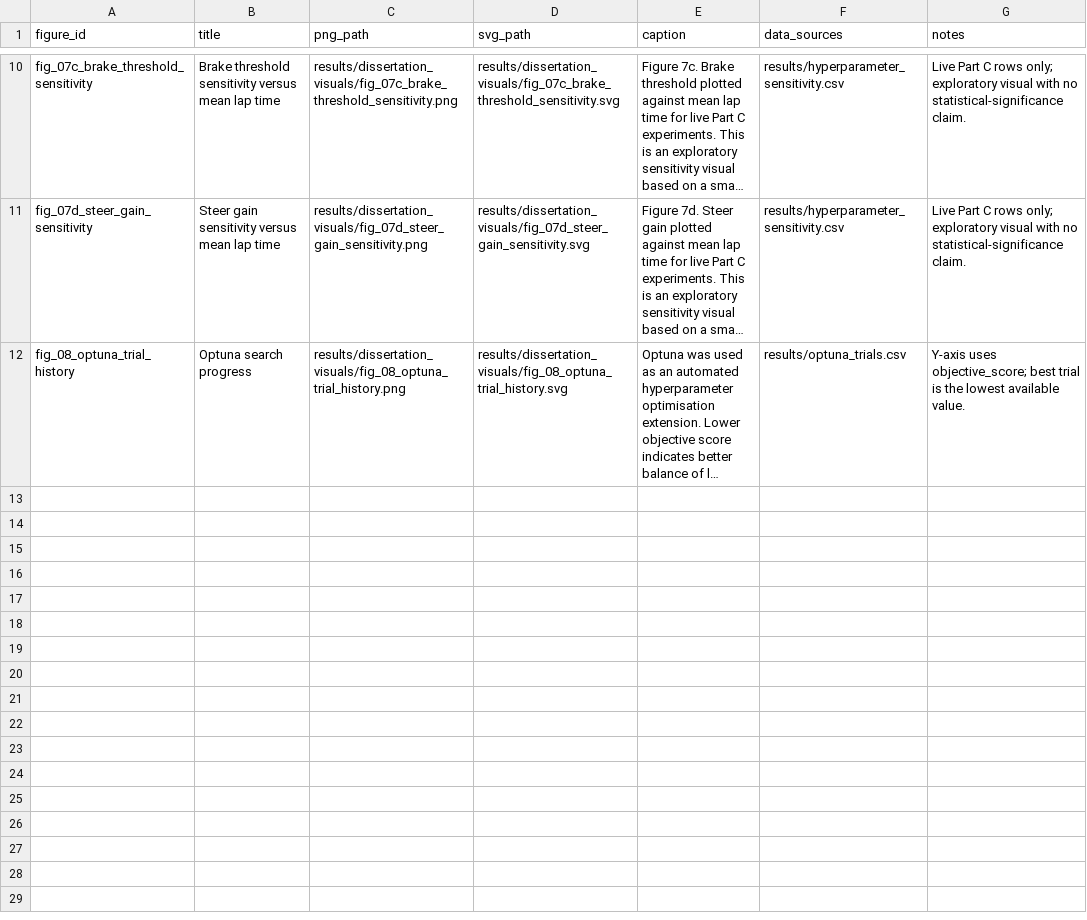
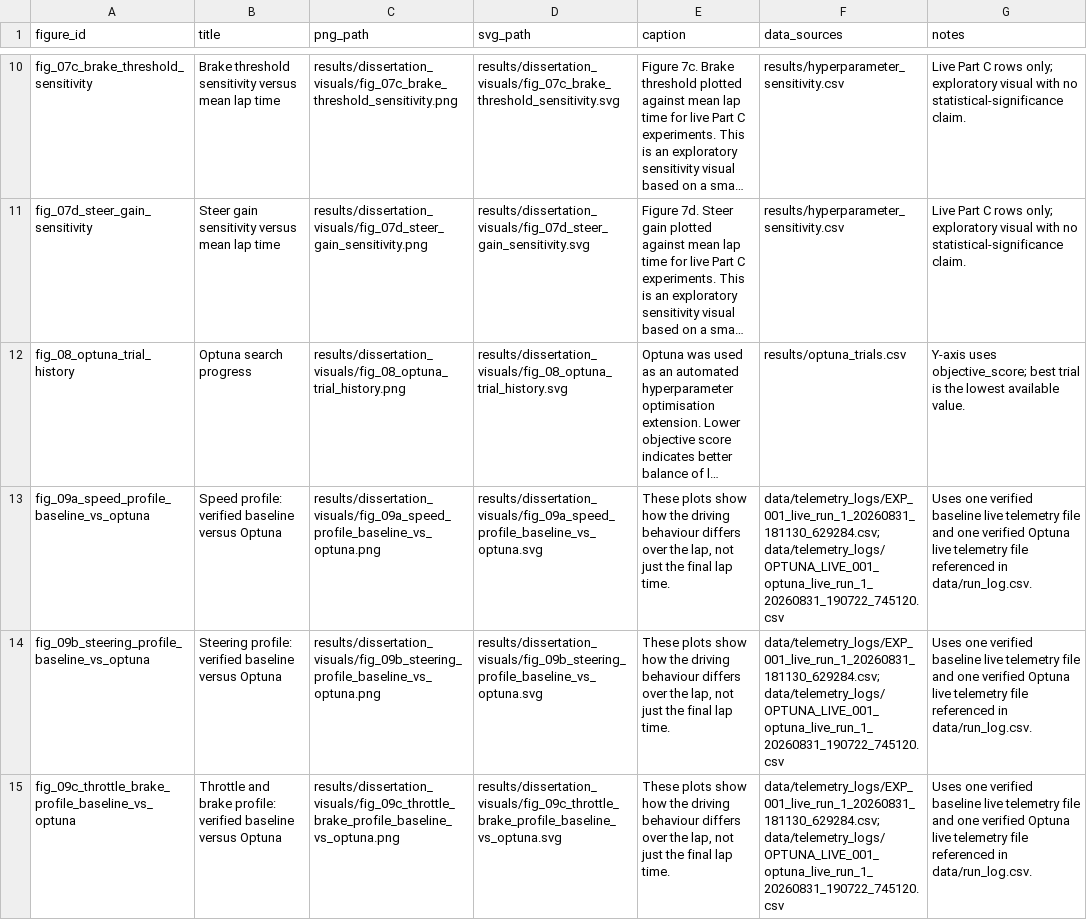
Before and after one commit to nikk48/diss-final, a CSV file: results/dissertation_visuals/visual_manifest.csv, drawn as a sheet; only a part is shown, gaps mark what is left out; long unchanged cells end in …; the diff names each change by its address in the sheet, - before the commit and + after, or states it on an @@ line.

Commit message:
Add baseline versus Optuna telemetry visuals

```diff
--- a/results/dissertation_visuals/visual_manifest.csv
+++ b/results/dissertation_visuals/visual_manifest.csv
+row 13: fig_09a_speed_profile_baseline_vs_optuna | Speed profile: verified baseline versus Optuna | results/dissertation_visuals/fig_09a_speed_profile_baseline_vs_optuna.png | results/dissertation_visuals/fig_09a_speed_profile_baseline_vs_optuna.svg | These plots show how the driving behaviour differs over the lap, not just the final lap time. | data/telemetry_logs/EXP_001_live_run_1_20260831_181130_629284.csv; data/telemetry_logs/OPTUNA_LIVE_001_optuna_live_run_1_20260831_190722_745120.csv | Uses one verified baseline live telemetry file and one verified Optuna live telemetry file referenced in data/run_log.csv.
+row 14: fig_09b_steering_profile_baseline_vs_optuna | Steering profile: verified baseline versus Optuna | results/dissertation_visuals/fig_09b_steering_profile_baseline_vs_optuna.png | results/dissertation_visuals/fig_09b_steering_profile_baseline_vs_optuna.svg | These plots show how the driving behaviour differs over the lap, not just the final lap time. | data/telemetry_logs/EXP_001_live_run_1_20260831_181130_629284.csv; data/telemetry_logs/OPTUNA_LIVE_001_optuna_live_run_1_20260831_190722_745120.csv | Uses one verified baseline live telemetry file and one verified Optuna live telemetry file referenced in data/run_log.csv.
+row 15: fig_09c_throttle_brake_profile_baseline_vs_optuna | Throttle and brake profile: verified baseline versus Optuna | results/dissertation_visuals/fig_09c_throttle_brake_profile_baseline_vs_optuna.png | results/dissertation_visuals/fig_09c_throttle_brake_profile_baseline_vs_optuna.svg | These plots show how the driving behaviour differs over the lap, not just the final lap time. | data/telemetry_logs/EXP_001_live_run_1_20260831_181130_629284.csv; data/telemetry_logs/OPTUNA_LIVE_001_optuna_live_run_1_20260831_190722_745120.csv | Uses one verified baseline live telemetry file and one verified Optuna live telemetry file referenced in data/run_log.csv.
```
Also changed, not shown: 8 other files.
